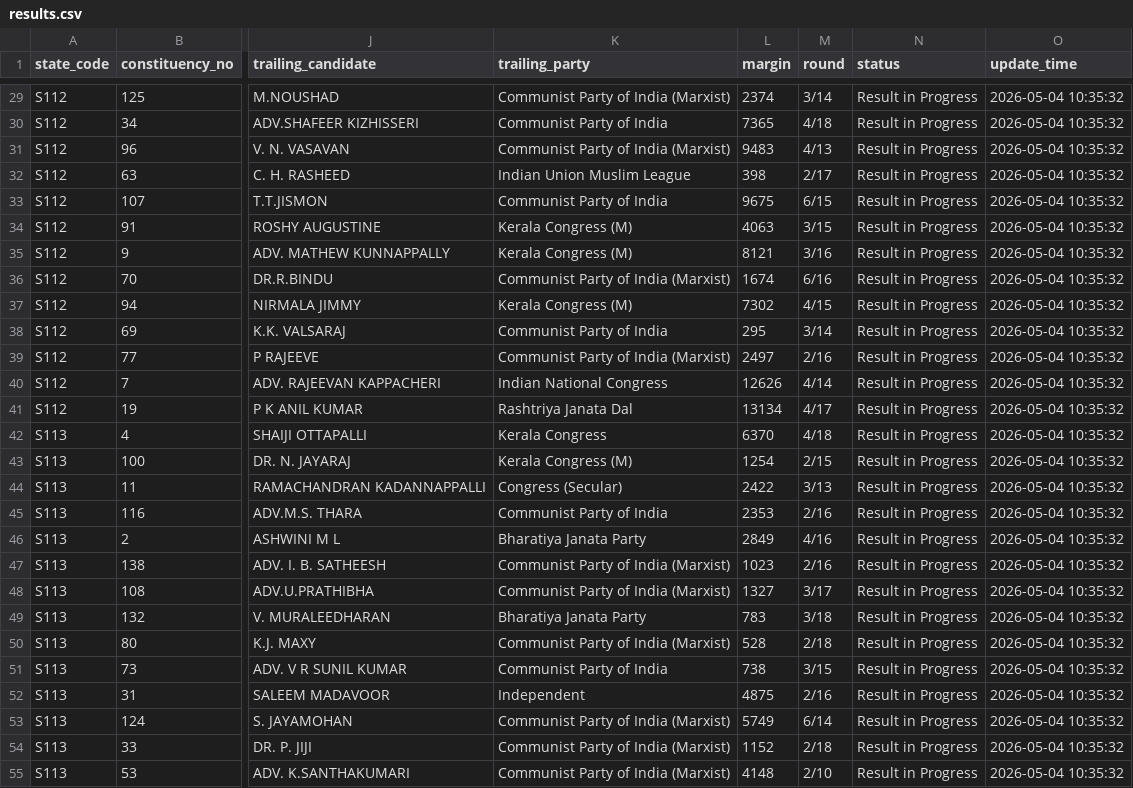
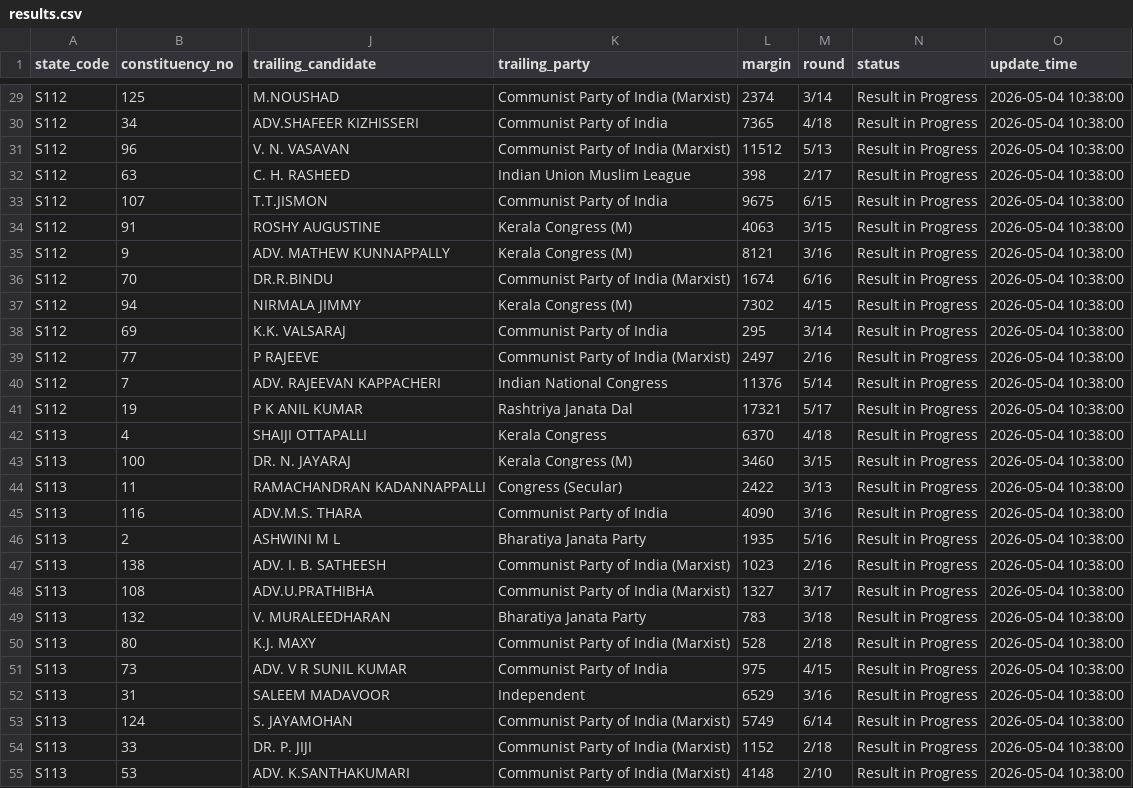
Before and after one commit to opendatakerala/Kla2026-Results, a CSV file: results.csv, drawn as a sheet; only a part is shown, gaps mark what is left out; the diff covers the shown part only; the diff names each change by its address in the sheet, - before the commit and + after, or states it on an @@ line.

```diff
--- a/results.csv
+++ b/results.csv
-O29:O55 (update_time): 2026-05-04 10:35:32
+O29:O55 (update_time): 2026-05-04 10:38:00
-L31 (margin): 9483
+L31 (margin): 11512
-M31 (round): 4/13
+M31 (round): 5/13
-L40 (margin): 12626
+L40 (margin): 11376
-M40 (round): 4/14
+M40 (round): 5/14
-L41 (margin): 13134
+L41 (margin): 17321
-M41 (round): 4/17
+M41 (round): 5/17
-L43 (margin): 1254
+L43 (margin): 3460
-M43 (round): 2/15
+M43 (round): 3/15
-L45 (margin): 2353
+L45 (margin): 4090
-M45 (round): 2/16
+M45 (round): 3/16
-L46 (margin): 2849
+L46 (margin): 1935
-M46 (round): 4/16
+M46 (round): 5/16
-L51 (margin): 738
+L51 (margin): 975
-M51 (round): 3/15
+M51 (round): 4/15
-L52 (margin): 4875
+L52 (margin): 6529
-M52 (round): 2/16
+M52 (round): 3/16
```
Also changed, not shown: 151 edited cells elsewhere in this file, 1 other file.
